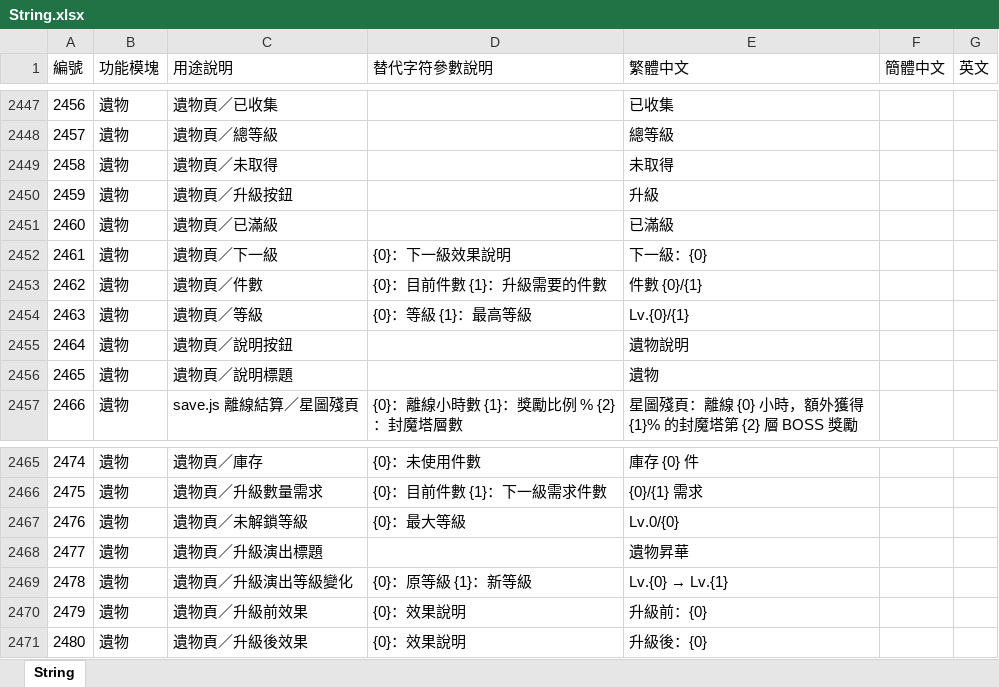
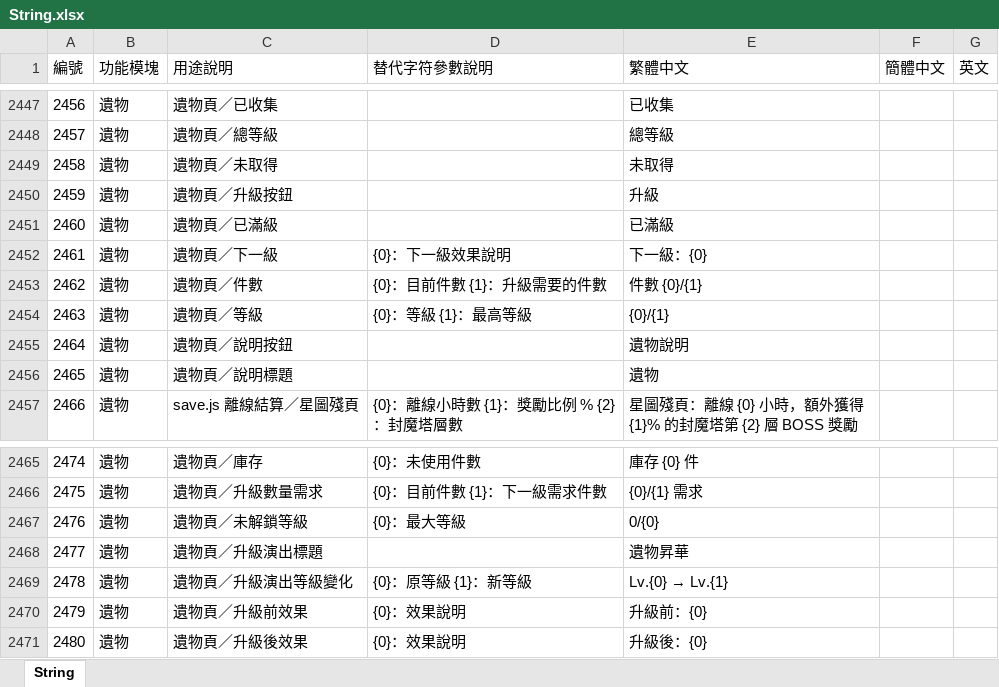
Before and after one commit to myKOF/Idle-RPG, an Excel workbook: config/Excel/String.xlsx, sheet String, drawn as a sheet; only a part is shown, gaps mark what is left out; values as stored, in another font and other column widths than the file's, no borders; the diff names each change by its address in the sheet, - before the commit and + after, or states it on an @@ line.

```diff
--- a/config/Excel/String.xlsx (sheet String)
+++ b/config/Excel/String.xlsx (sheet String)
-E2454 (繁體中文): Lv.{0}/{1}
+E2454 (繁體中文): {0}/{1}
-E2467 (繁體中文): Lv.0/{0}
+E2467 (繁體中文): 0/{0}
```
Also changed, not shown: 9 other files.
